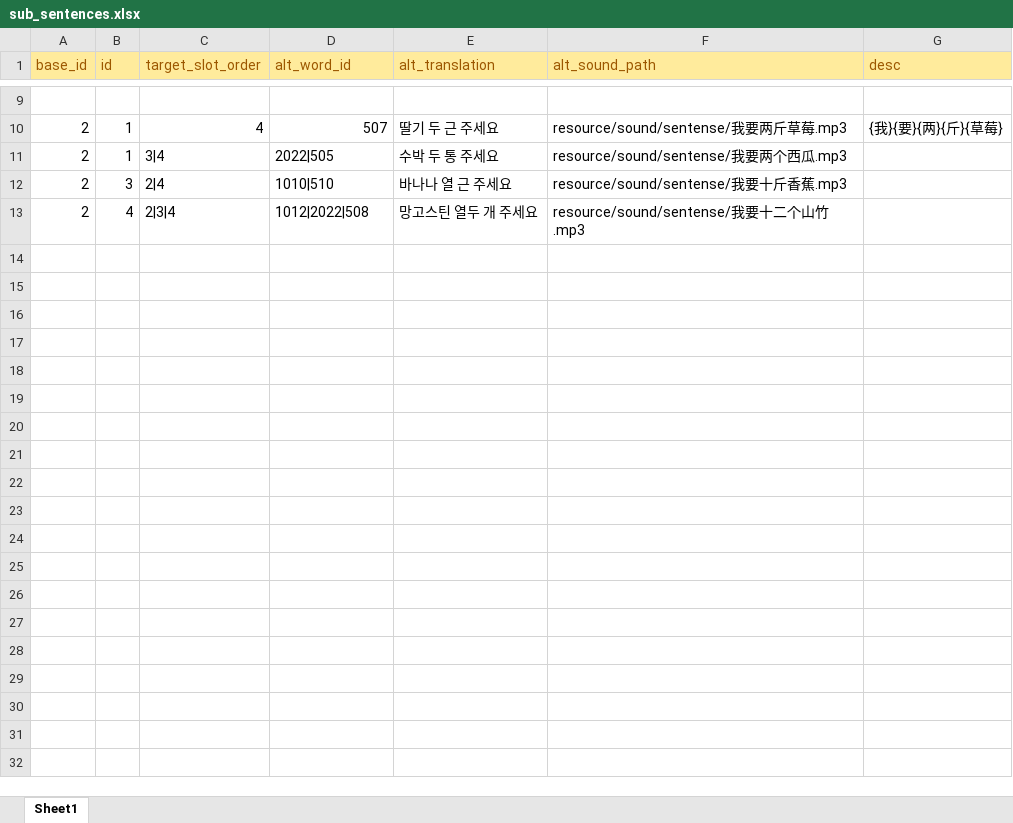
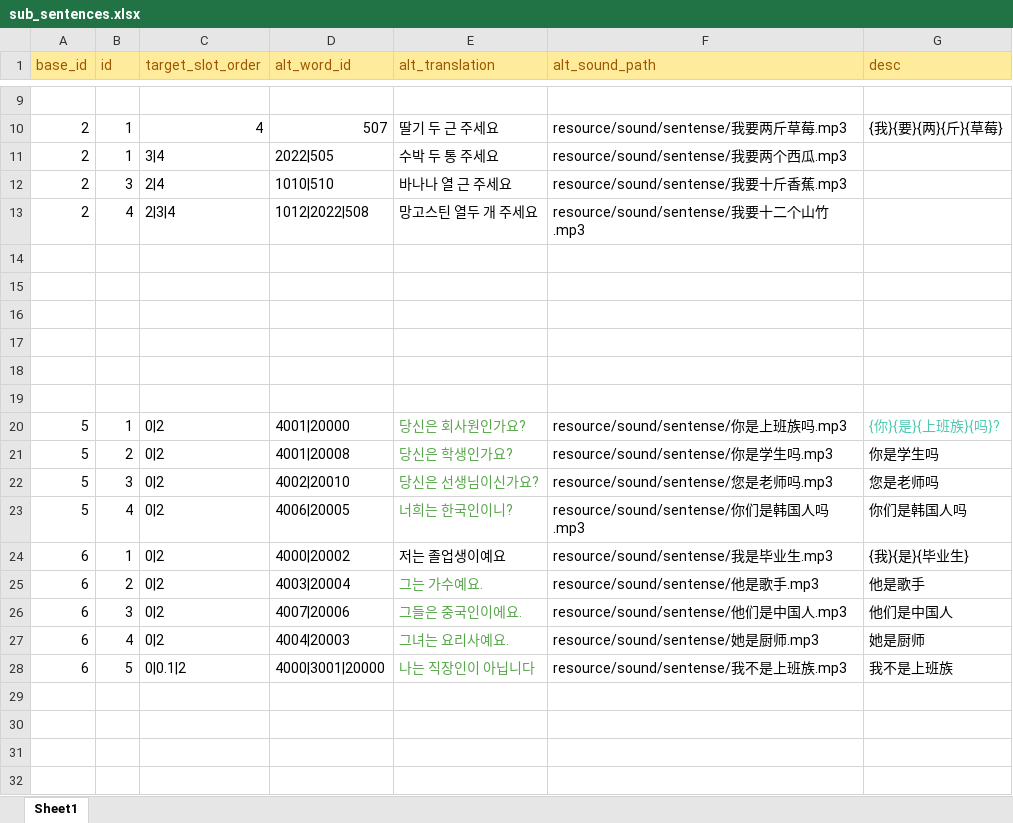
Before and after one commit to curryboy371/LVPD_Studio, an Excel workbook: resource/table/sub_sentences.xlsx, sheet Sheet1, drawn as a sheet; only a part is shown, gaps mark what is left out; values as stored, in another font and other column widths than the file's, no borders; the diff covers the shown part only; the diff names each change by its address in the sheet, - before the commit and + after, or states it on an @@ line.

```diff
--- a/resource/table/sub_sentences.xlsx (sheet Sheet1)
+++ b/resource/table/sub_sentences.xlsx (sheet Sheet1)
+row 14: (empty)
+row 15: (empty)
+row 16: (empty)
+row 17: (empty)
+row 18: (empty)
+row 19: (empty)
+row 20: 5 | 1 | 0|2 | 4001|20000 | 당신은 회사원인가요? | resource/sound/sentense/你是上班族吗.mp3 | {你}{是}{上班族}{吗}?
+row 21: 5 | 2 | 0|2 | 4001|20008 | 당신은 학생인가요? | resource/sound/sentense/你是学生吗.mp3 | 你是学生吗
+row 22: 5 | 3 | 0|2 | 4002|20010 | 당신은 선생님이신가요? | resource/sound/sentense/您是老师吗.mp3 | 您是老师吗
+row 23: 5 | 4 | 0|2 | 4006|20005 | 너희는 한국인이니? | resource/sound/sentense/你们是韩国人吗.mp3 | 你们是韩国人吗
+row 24: 6 | 1 | 0|2 | 4000|20002 | 저는 졸업생이예요 | resource/sound/sentense/我是毕业生.mp3 | {我}{是}{毕业生}
+row 25: 6 | 2 | 0|2 | 4003|20004 | 그는 가수예요. | resource/sound/sentense/他是歌手.mp3 | 他是歌手
+row 26: 6 | 3 | 0|2 | 4007|20006 | 그들은 중국인이에요. | resource/sound/sentense/他们是中国人.mp3 | 他们是中国人
+row 27: 6 | 4 | 0|2 | 4004|20003 | 그녀는 요리사예요. | resource/sound/sentense/她是厨师.mp3 | 她是厨师
+row 28: 6 | 5 | 0|0.1|2 | 4000|3001|20000 | 나는 직장인이 아닙니다 | resource/sound/sentense/我不是上班族.mp3 | 我不是上班族
+row 29: (empty)
+row 30: (empty)
+row 31: (empty)
+row 32: (empty)
```
Also changed, not shown: 28 added rows elsewhere in this sheet, resource/table/base_sentences.xlsx, resource/table/vocabulary_word_rows.xlsx, 1 other file.
